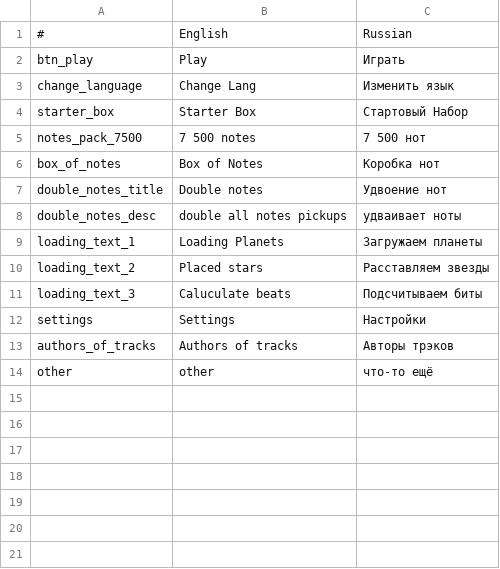
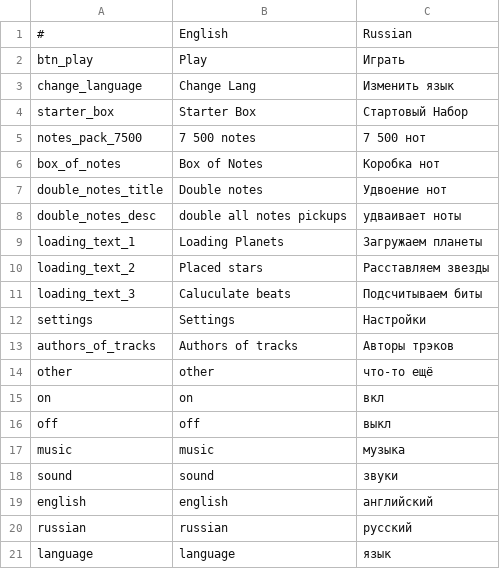
Before and after one commit to RastyagaevMikhail/Cyberbeat, a CSV file: Assets/Resources/translations.csv, drawn as a sheet.

Commit message:
Add localization in GameSettings, Add Sound and Music Mute settings. Add SettingsControl with states.

```diff
--- a/Assets/Resources/translations.csv
+++ b/Assets/Resources/translations.csv
@@ -14 +14,8 @@ authors_of_tracks	Authors of tracks	Авторы трэков
 other	other	что-то ещё	
+on	on	вкл	
+off	off	выкл	
+music	music	музыка	
+sound	sound	звуки	
+english	english	английский	
+russian	russian	русский	
+language	language	язык	
```
Also changed, not shown: 42 other files.
